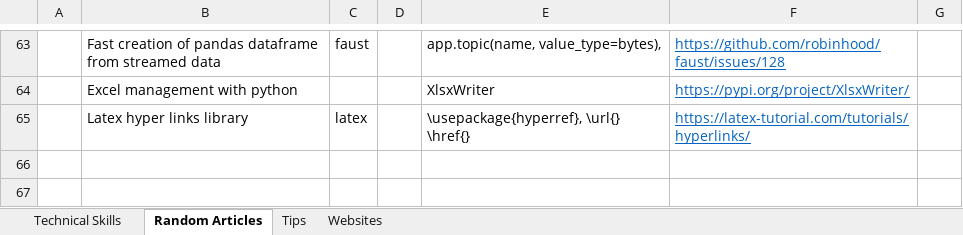
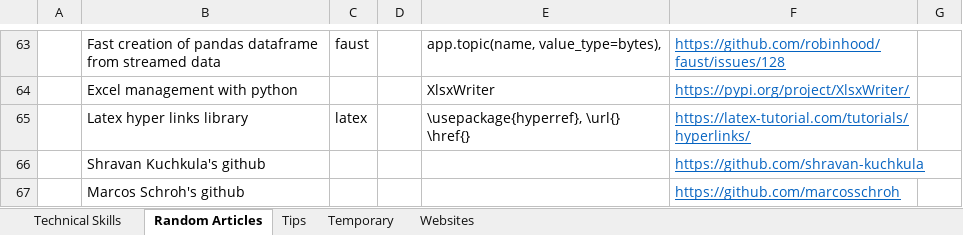
Before and after one commit to XiaozhanYang/technical-tips, an Excel workbook: Technical Tips.xlsx, sheet Random Articles, drawn as a sheet; only a part is shown, gaps mark what is left out; values as stored, in another font and other column widths than the file's, no borders; the diff names each change by its address in the sheet, - before the commit and + after, or states it on an @@ line.

```diff
--- a/Technical Tips.xlsx (sheet Random Articles)
+++ b/Technical Tips.xlsx (sheet Random Articles)
+sheet tab: Temporary
+row 66:  | Shravan Kuchkula's github |  |  |  | https://github.com/shravan-kuchkula
+row 67:  | Marcos Schroh's github |  |  |  | https://github.com/marcosschroh
```
Also changed, not shown: sheet Websites, sheet Technical Skills, 2 other files.
